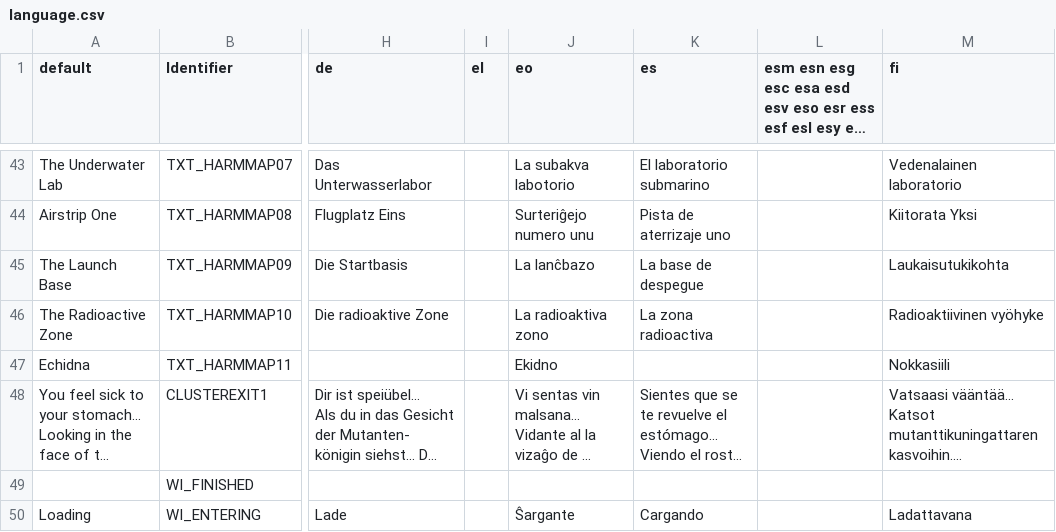
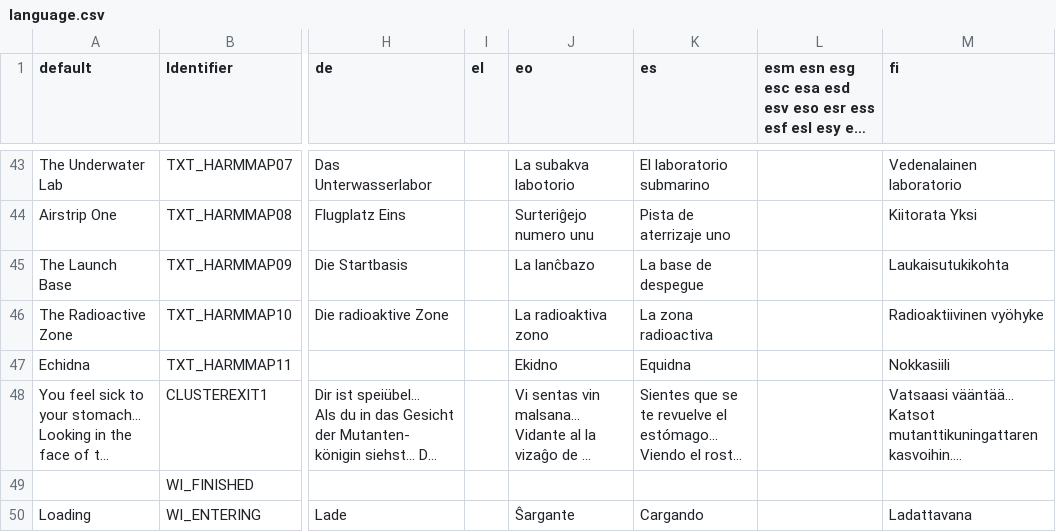
Before and after one commit to ZDoom/gzdoom, a CSV file: wadsrc_extra/static/filter/harmony/language.csv, drawn as a sheet; only a part is shown, gaps mark what is left out; long unchanged cells end in …; the diff names each change by its address in the sheet, - before the commit and + after, or states it on an @@ line.

Commit message:
- language update

```diff
--- a/wadsrc_extra/static/filter/harmony/language.csv
+++ b/wadsrc_extra/static/filter/harmony/language.csv
-K47 (es): (empty)
+K47 (es): Equidna
```
Also changed, not shown: wadsrc/static/language.csv, wadsrc_extra/static/filter/hacx.hacx1/after_iwad/language.csv, 2 other files.
